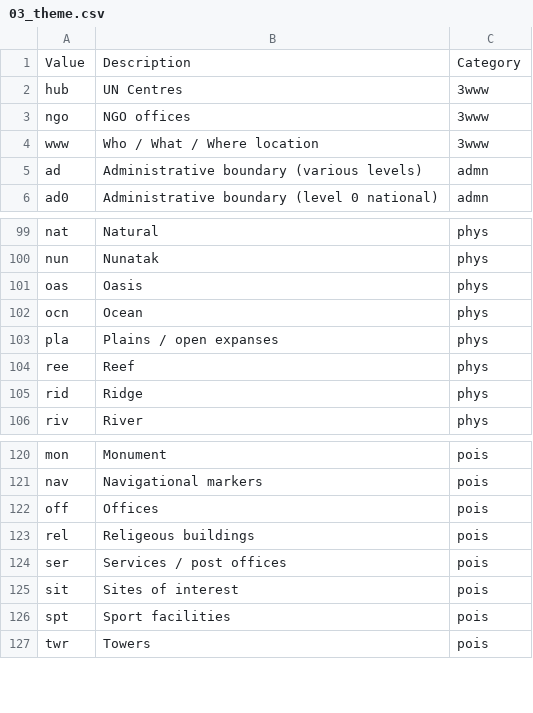
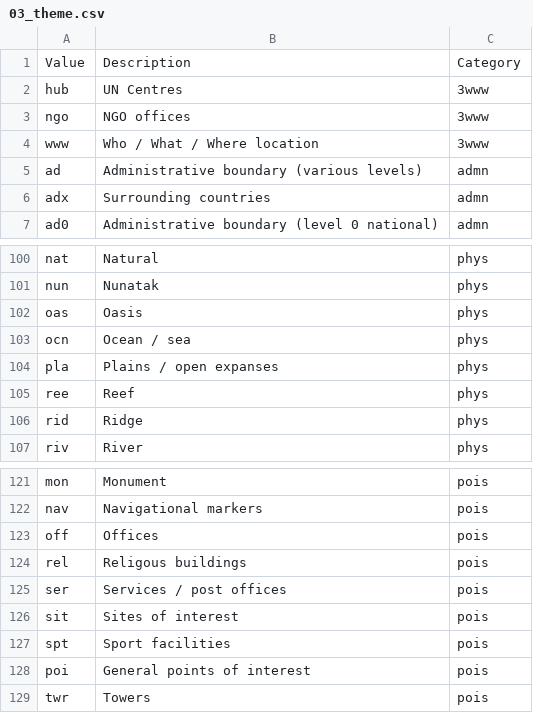
Before and after one commit to mapaction/default-crash-move-folder, a CSV file: 20YYiso3nn/GIS/2_Active_Data/200_data_name_lookup/03_theme.csv, drawn as a sheet; only a part is shown, gaps mark what is left out.

```diff
--- a/20YYiso3nn/GIS/2_Active_Data/200_data_name_lookup/03_theme.csv
+++ b/20YYiso3nn/GIS/2_Active_Data/200_data_name_lookup/03_theme.csv
@@ -5,2 +5,3 @@ www,Who / What / Where location,3www
 ad,Administrative boundary (various levels),admn
+adx,Surrounding countries,admn
 ad0,Administrative boundary (level 0 national),admn
@@ -101,3 +102,3 @@ nun,Nunatak,phys
 oas,Oasis,phys
-ocn,Ocean,phys
+ocn,Ocean / sea,phys
 pla,Plains / open expanses,phys
@@ -122,3 +123,3 @@ nav,Navigational markers,pois
 off,Offices,pois
-rel,Religeous buildings,pois
+rel,Religous buildings,pois
 ser,Services / post offices,pois
@@ -126,2 +127,3 @@ sit,Sites of interest,pois
 spt,Sport facilities,pois
+poi,General points of interest,pois
 twr,Towers,pois
```
Also changed, not shown: 13 other files.
